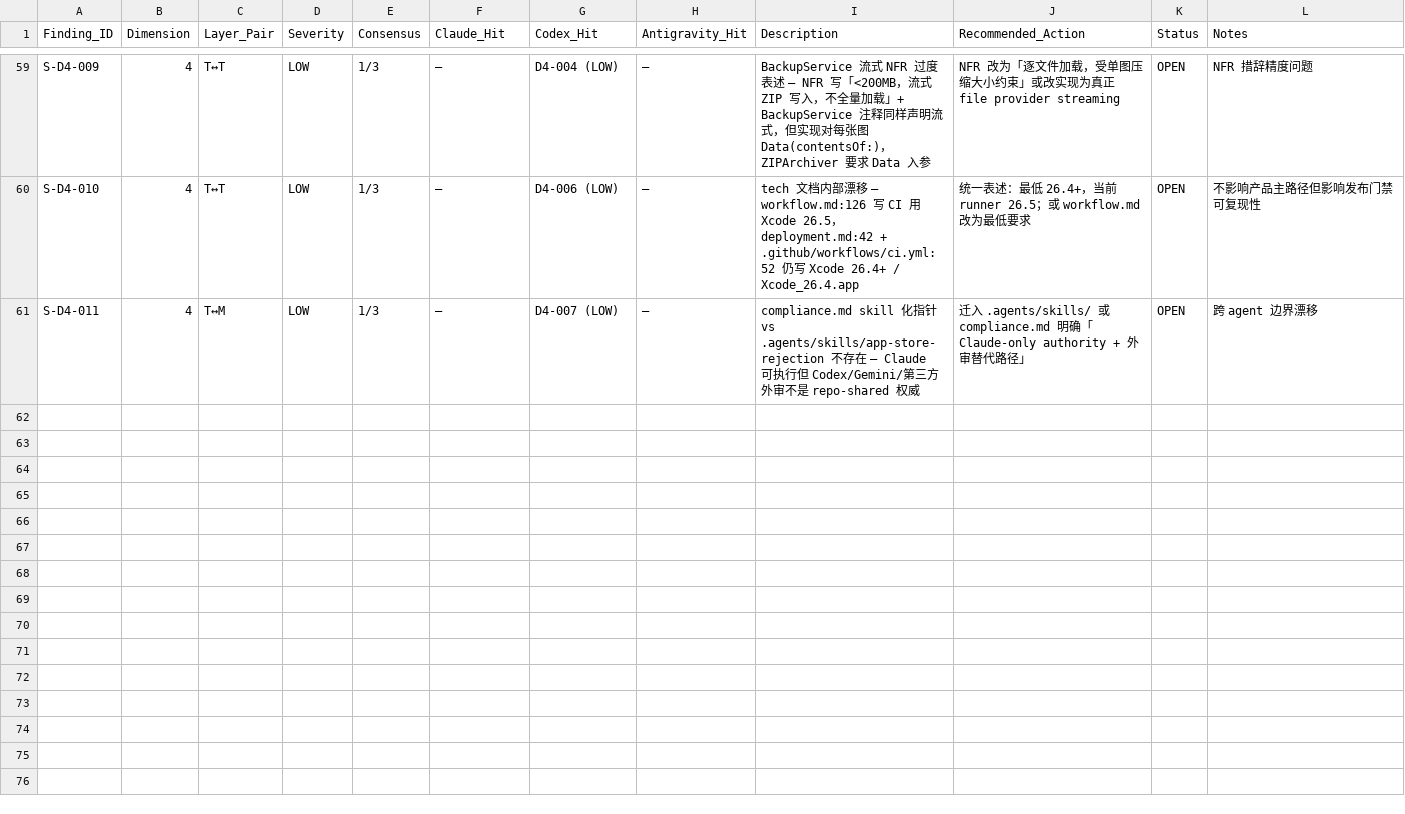
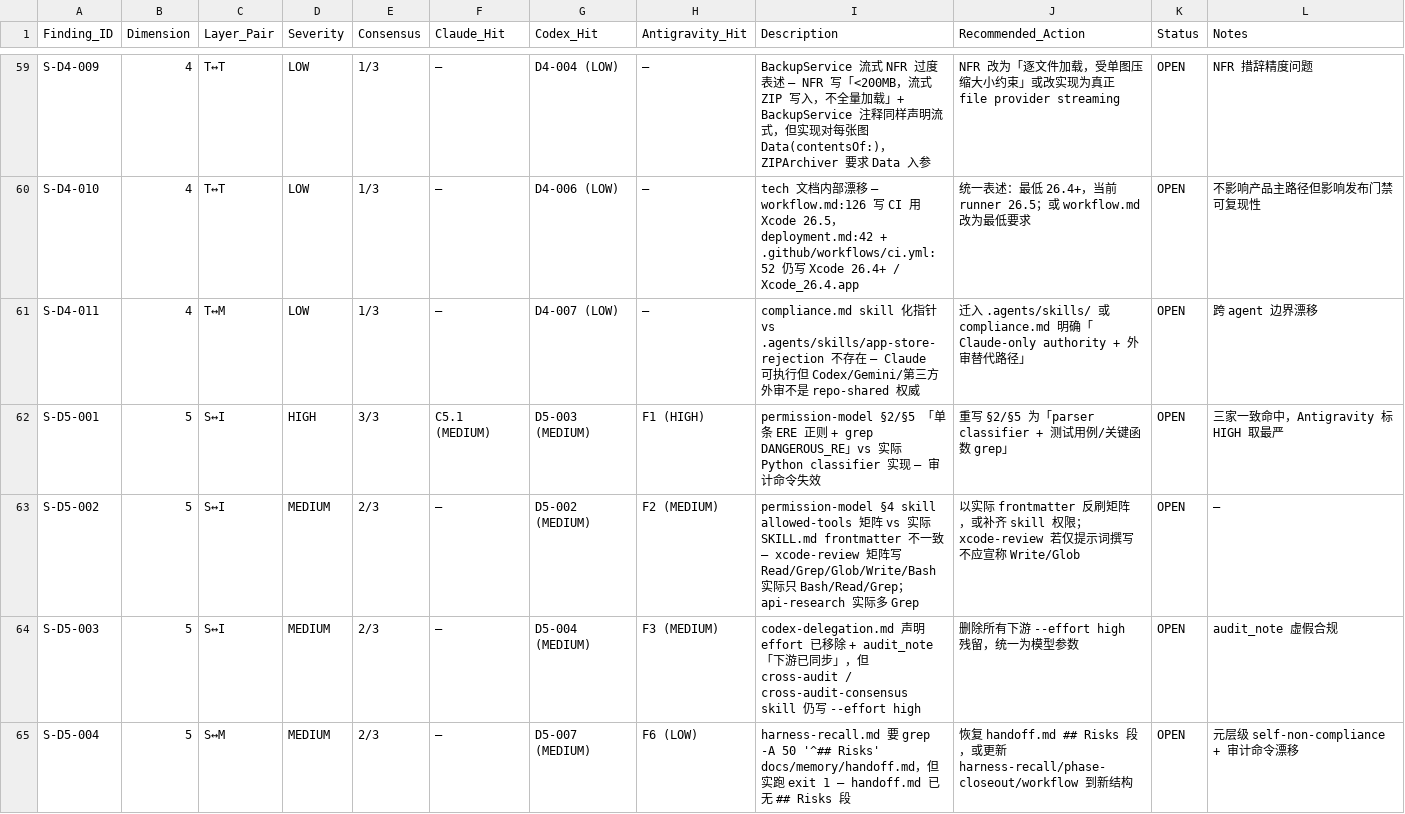
Before and after one commit to NotBad-Labs/snapdrill-ios, a TSV file: docs/audits/audit-ledger-semantic-2026-05.tsv, drawn as a sheet; only a part is shown, gaps mark what is left out; the diff covers the shown part only.

```diff
--- a/docs/audits/audit-ledger-semantic-2026-05.tsv
+++ b/docs/audits/audit-ledger-semantic-2026-05.tsv
@@ -61 +61,5 @@ S-D4-010	4	T↔T	LOW	1/3	—	D4-006 (LOW)	—	tech 文档内部漂移 — workfl
 S-D4-011	4	T↔M	LOW	1/3	—	D4-007 (LOW)	—	compliance.md skill 化指针 vs .agents/skills/app-store-rejection 不存在 — Claude 可执行但 Codex/Gemini/第三方外审不是 repo-shared 权威	迁入 .agents/skills/ 或 compliance.md 明确「Claude-only authority + 外审替代路径」	OPEN	跨 agent 边界漂移
+S-D5-001	5	S↔I	HIGH	3/3	C5.1 (MEDIUM)	D5-003 (MEDIUM)	F1 (HIGH)	permission-model §2/§5 「单条 ERE 正则 + grep DANGEROUS_RE」vs 实际 Python classifier 实现 — 审计命令失效	重写 §2/§5 为「parser classifier + 测试用例/关键函数 grep」	OPEN	三家一致命中，Antigravity 标 HIGH 取最严
+S-D5-002	5	S↔I	MEDIUM	2/3	—	D5-002 (MEDIUM)	F2 (MEDIUM)	permission-model §4 skill allowed-tools 矩阵 vs 实际 SKILL.md frontmatter 不一致 — xcode-review 矩阵写 Read/Grep/Glob/Write/Bash 实际只 Bash/Read/Grep；api-research 实际多 Grep	以实际 frontmatter 反刷矩阵，或补齐 skill 权限；xcode-review 若仅提示词撰写不应宣称 Write/Glob	OPEN	—
+S-D5-003	5	S↔I	MEDIUM	2/3	—	D5-004 (MEDIUM)	F3 (MEDIUM)	codex-delegation.md 声明 effort 已移除 + audit_note 「下游已同步」，但 cross-audit / cross-audit-consensus skill 仍写 --effort high	删除所有下游 --effort high 残留，统一为模型参数	OPEN	audit_note 虚假合规
+S-D5-004	5	S↔M	MEDIUM	2/3	—	D5-007 (MEDIUM)	F6 (LOW)	harness-recall.md 要 grep -A 50 '^## Risks' docs/memory/handoff.md，但实跑 exit 1 — handoff.md 已无 ## Risks 段	恢复 handoff.md ## Risks 段，或更新 harness-recall/phase-closeout/workflow 到新结构	OPEN	元层级 self-non-compliance + 审计命令漂移
```
Also changed, not shown: 11 added rows elsewhere in this file, 5 other files.
